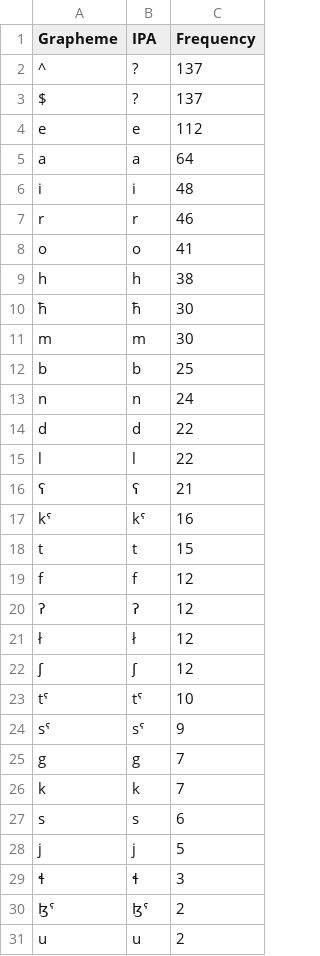
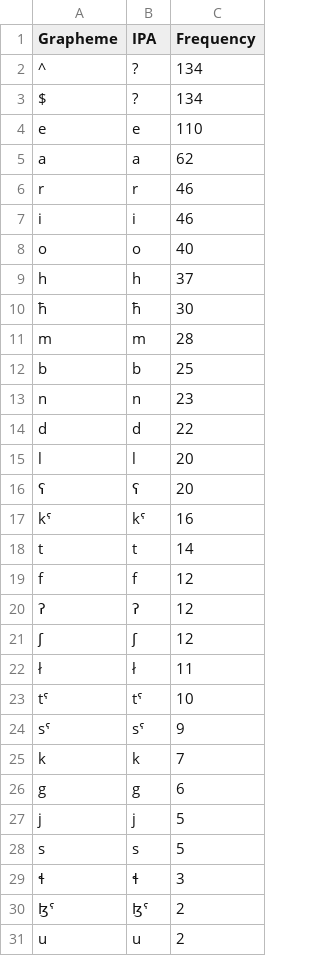
Before and after one commit to lexibank/kitchensemitic, a TSV file: etc/orthography/Soqotri.tsv, drawn as a sheet; only a part is shown.

```diff
--- a/etc/orthography/Soqotri.tsv
+++ b/etc/orthography/Soqotri.tsv
@@ -1,29 +1,29 @@
 Grapheme	IPA	Frequency
-^	?	137
-$	?	137
-e	e	112
-a	a	64
-i	i	48
+^	?	134
+$	?	134
+e	e	110
+a	a	62
 r	r	46
-o	o	41
-h	h	38
+i	i	46
+o	o	40
+h	h	37
 ħ	ħ	30
-m	m	30
+m	m	28
 b	b	25
-n	n	24
+n	n	23
 d	d	22
-l	l	22
-ʕ	ʕ	21
+l	l	20
+ʕ	ʕ	20
 kˤ	kˤ	16
-t	t	15
+t	t	14
 f	f	12
 ʔ	ʔ	12
-ł	ł	12
 ʃ	ʃ	12
+ł	ł	11
 tˤ	tˤ	10
 sˤ	sˤ	9
-g	g	7
 k	k	7
-s	s	6
+g	g	6
 j	j	5
+s	s	5
 ɬ	ɬ	3
```
Also changed, not shown: etc/orthography.tsv, raw/Semitic.Wordlists.ActualWordlists.csv.
